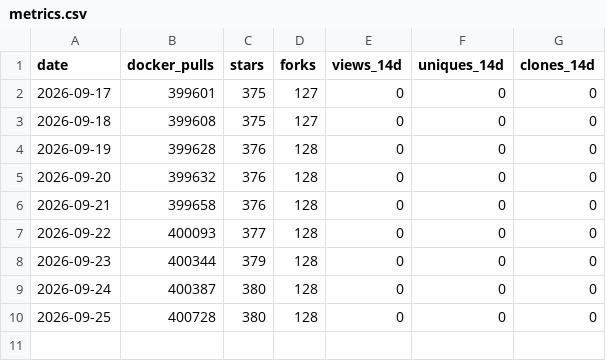
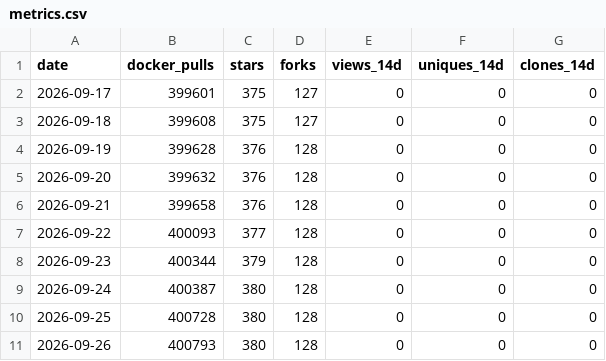
Before and after one commit to cristiannegru/EDDI, a CSV file: data/metrics.csv, drawn as a sheet; the diff names each change by its address in the sheet, - before the commit and + after, or states it on an @@ line.

```diff
--- a/data/metrics.csv
+++ b/data/metrics.csv
+row 11: 2026-09-26 | 400793 | 380 | 128 | 0 | 0 | 0
```
